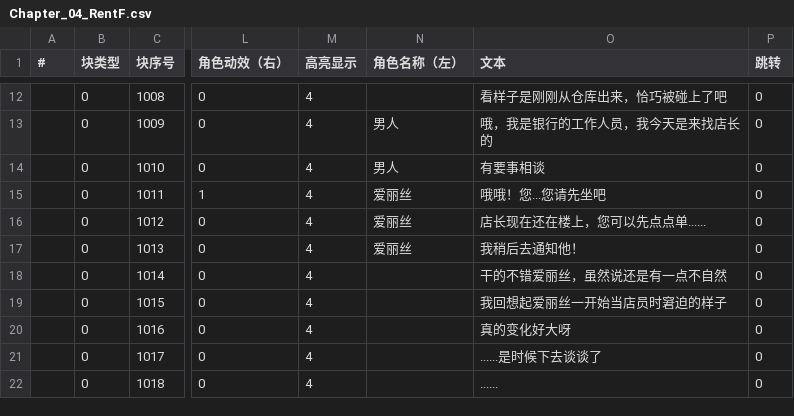
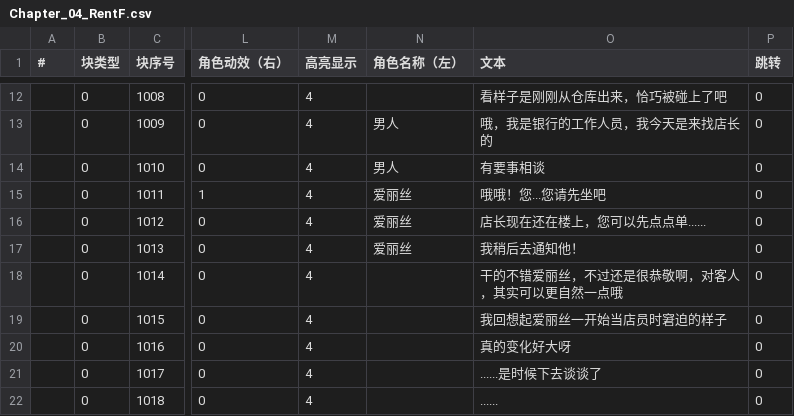
Before and after one commit to MoZeQing/New2023CGJ, a CSV file: Assets/GameMain/Resources/Dialog/CSV/Chapter_04_RentF.csv, drawn as a sheet; only a part is shown, gaps mark what is left out; the diff names each change by its address in the sheet, - before the commit and + after, or states it on an @@ line.

```diff
--- a/Assets/GameMain/Resources/Dialog/CSV/Chapter_04_RentF.csv
+++ b/Assets/GameMain/Resources/Dialog/CSV/Chapter_04_RentF.csv
-O18 (文本): 干的不错爱丽丝，虽然说还是有一点不自然
+O18 (文本): 干的不错爱丽丝，不过还是很恭敬啊，对客人，其实可以更自然一点哦
```
Also changed, not shown: Assets/GameMain/Resources/Dialog/CSV/Chapter_Chocolate.csv, Assets/GameMain/Resources/Dialog/CSV/Chapter_Maid.csv, 11 other files.
